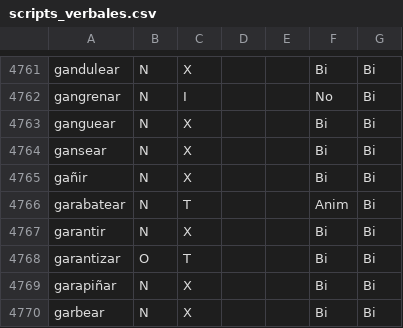
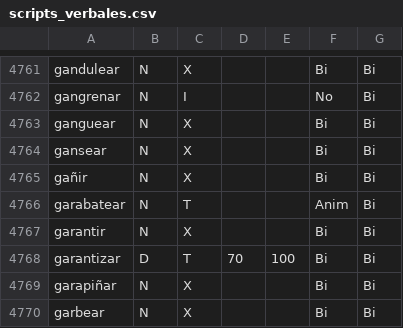
Before and after one commit to fbalbachan/TecnoNews, a CSV file: prototype/resources/scripts_verbales.csv, drawn as a sheet; only a part is shown, gaps mark what is left out.

Commit message:
Updated garantizar

```diff
--- a/prototype/resources/scripts_verbales.csv
+++ b/prototype/resources/scripts_verbales.csv
@@ -4767,3 +4767,3 @@ garabatear,N,T,,,Anim,Bi
 garantir,N,X,,,Bi,Bi
-garantizar,O,T,,,Bi,Bi
+garantizar,D,T,70,100,Bi,Bi
 garapiñar,N,X,,,Bi,Bi
```
